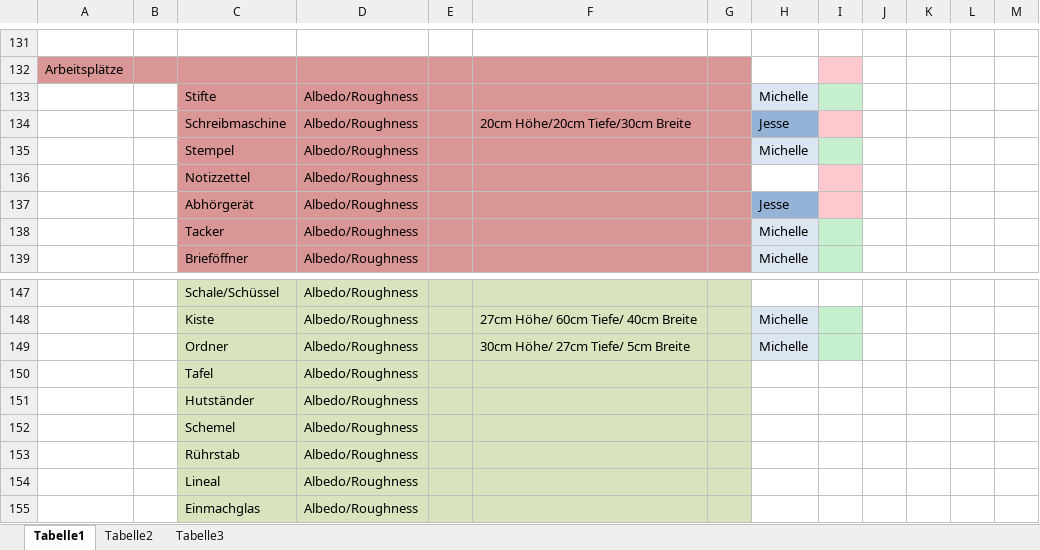
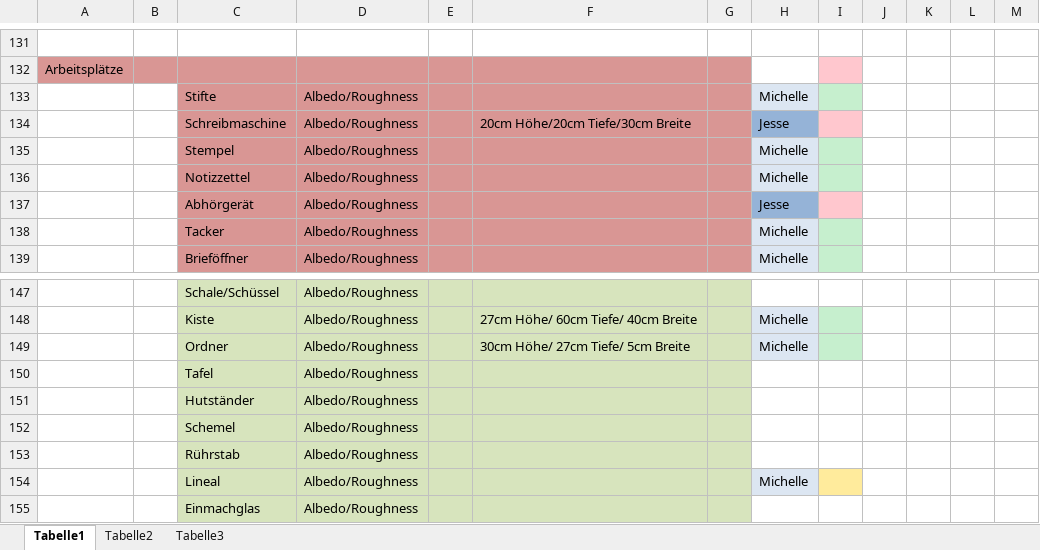
Before and after one commit to ArtjomProGrammer/Voodoo, an Excel workbook: _Artbible/Assetliste.xlsx, sheet Tabelle1, drawn as a sheet; only a part is shown, gaps mark what is left out; values as stored, in another font and other column widths than the file's, no borders; the diff names each change by its address in the sheet, - before the commit and + after, or states it on an @@ line.

Commit message:
Assets

```diff
--- a/_Artbible/Assetliste.xlsx (sheet Tabelle1)
+++ b/_Artbible/Assetliste.xlsx (sheet Tabelle1)
-H136: (empty)
+H136: Michelle
-H136 fill: none
+H136 fill: #DCE6F2
-I136 fill: #FFC7CE
+I136 fill: #C6EFCE
-H154: (empty)
+H154: Michelle
-H154 fill: none
+H154 fill: #DCE6F2
-I154 fill: none
+I154 fill: #FFEB9C
```
Also changed, not shown: 4 other files.
